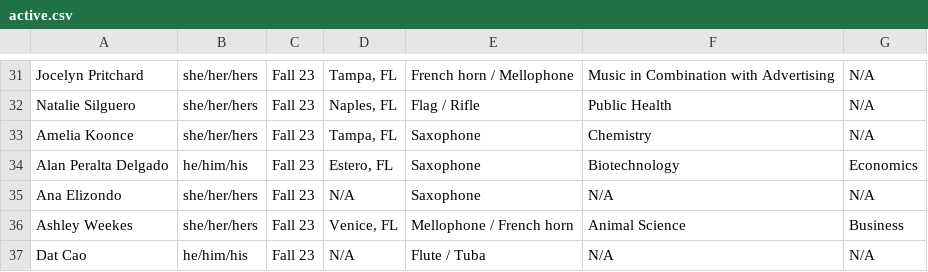
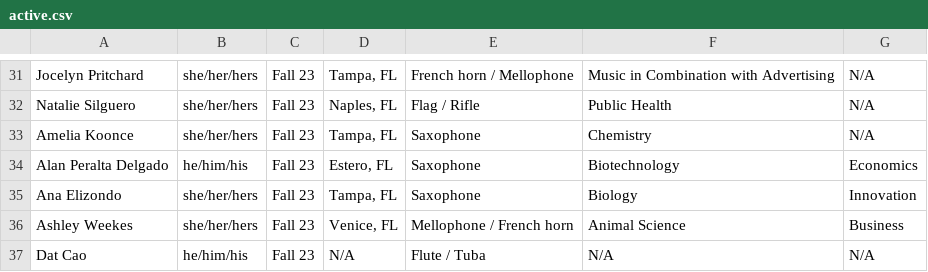
Before and after one commit to KKPsiAH/brotherscript, a CSV file: active.csv, drawn as a sheet; only a part is shown, gaps mark what is left out.

Commit message:
Updated Fall 23 Bros

```diff
--- a/active.csv
+++ b/active.csv
@@ -34,3 +34,3 @@ Amelia Koonce,she/her/hers,Fall 23,"Tampa, FL", Saxophone,Chemistry,N/A
 Alan Peralta Delgado,he/him/his,Fall 23,"Estero, FL",Saxophone,Biotechnology,Economics
-Ana Elizondo,she/her/hers,Fall 23,N/A,Saxophone,N/A,N/A
+Ana Elizondo,she/her/hers,Fall 23,"Tampa, FL",Saxophone,Biology,Innovation
 Ashley Weekes,she/her/hers,Fall 23,"Venice, FL",Mellophone / French horn,Animal Science,Business
```
